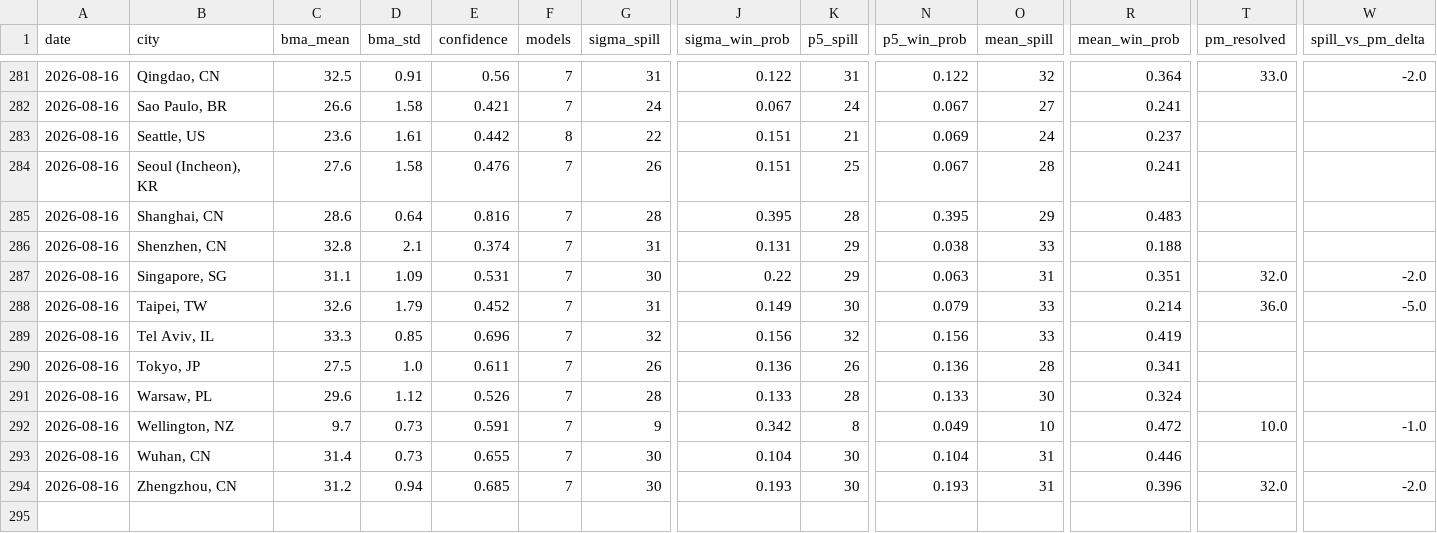
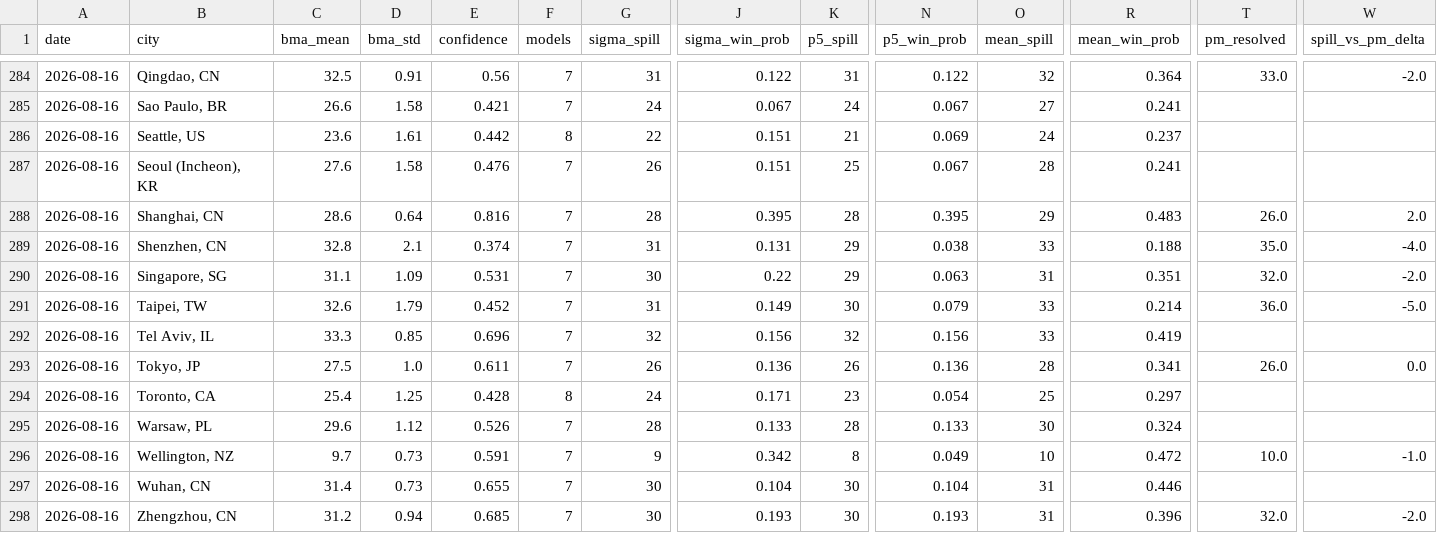
Before and after one commit to mgaaserud90-creator/weather-monitor, a CSV file: _trading_data.csv, drawn as a sheet; only a part is shown, gaps mark what is left out; addresses are those after the commit; rows hold the shown columns only; the diff covers the shown part only; the diff names each change by its address in the sheet, - before the commit and + after, or states it on an @@ line.

```diff
--- a/_trading_data.csv
+++ b/_trading_data.csv
-T288 (pm_resolved): (empty)
+T288 (pm_resolved): 26.0
-W288 (spill_vs_pm_delta): (empty)
+W288 (spill_vs_pm_delta): 2.0
-T289 (pm_resolved): (empty)
+T289 (pm_resolved): 35.0
-W289 (spill_vs_pm_delta): (empty)
+W289 (spill_vs_pm_delta): -4.0
-T293 (pm_resolved): (empty)
+T293 (pm_resolved): 26.0
-W293 (spill_vs_pm_delta): (empty)
+W293 (spill_vs_pm_delta): 0.0
+row 294: 2026-08-16 | Toronto, CA | 25.4 | 1.25 | 0.428 | 8 | 24 | 0.171 | 23 | 0.054 | 25 | 0.297
```
Also changed, not shown: 3 added rows and 8 edited cells elsewhere in this file, 7 other files.
